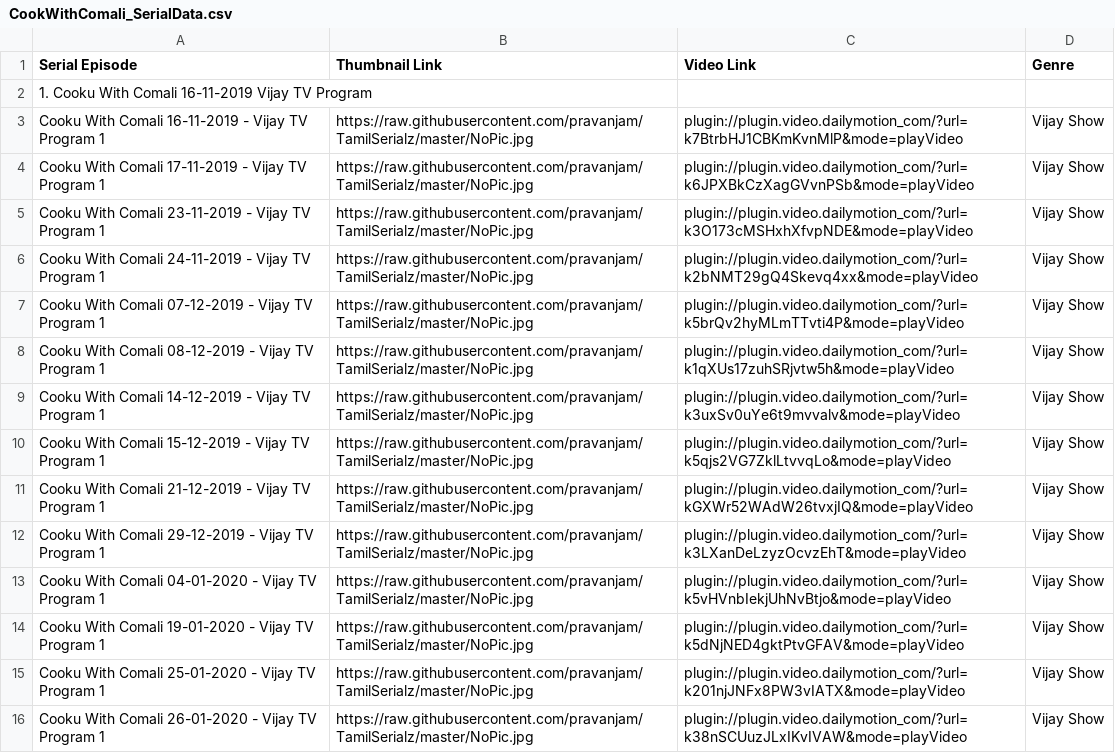
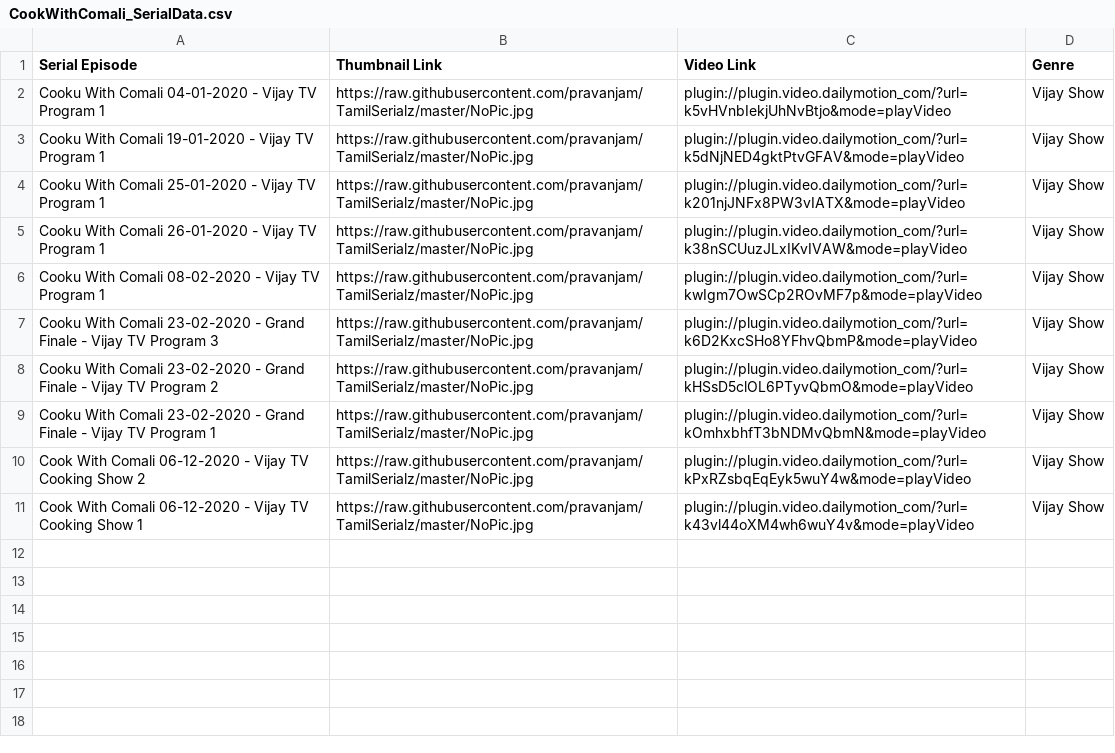
Before and after one commit to pravanjam/TamilSerialz, a CSV file: CookWithComali_SerialData.csv, drawn as a sheet; only a part is shown; the shorter side is filled out with more unchanged rows; the diff names each change by its address in the sheet, - before the commit and + after, or states it on an @@ line.

Commit message:
Update CookWithComali_SerialData.csv

```diff
--- a/CookWithComali_SerialData.csv
+++ b/CookWithComali_SerialData.csv
-row 2: 1. Cooku With Comali 16-11-2019 Vijay TV Program
-row 3: Cooku With Comali 16-11-2019 - Vijay TV Program 1 | https://raw.githubusercontent.com/pravanjam/TamilSerialz/master/NoPic.jpg | plugin://plugin.video.dailymotion_com/?url=k7BtrbHJ1CBKmKvnMlP&mode=playVideo | Vijay Show
-row 4: Cooku With Comali 17-11-2019 - Vijay TV Program 1 | https://raw.githubusercontent.com/pravanjam/TamilSerialz/master/NoPic.jpg | plugin://plugin.video.dailymotion_com/?url=k6JPXBkCzXagGVvnPSb&mode=playVideo | Vijay Show
-row 5: Cooku With Comali 23-11-2019 - Vijay TV Program 1 | https://raw.githubusercontent.com/pravanjam/TamilSerialz/master/NoPic.jpg | plugin://plugin.video.dailymotion_com/?url=k3O173cMSHxhXfvpNDE&mode=playVideo | Vijay Show
-row 6: Cooku With Comali 24-11-2019 - Vijay TV Program 1 | https://raw.githubusercontent.com/pravanjam/TamilSerialz/master/NoPic.jpg | plugin://plugin.video.dailymotion_com/?url=k2bNMT29gQ4Skevq4xx&mode=playVideo | Vijay Show
-row 7: Cooku With Comali 07-12-2019 - Vijay TV Program 1 | https://raw.githubusercontent.com/pravanjam/TamilSerialz/master/NoPic.jpg | plugin://plugin.video.dailymotion_com/?url=k5brQv2hyMLmTTvti4P&mode=playVideo | Vijay Show
-row 8: Cooku With Comali 08-12-2019 - Vijay TV Program 1 | https://raw.githubusercontent.com/pravanjam/TamilSerialz/master/NoPic.jpg | plugin://plugin.video.dailymotion_com/?url=k1qXUs17zuhSRjvtw5h&mode=playVideo | Vijay Show
-row 9: Cooku With Comali 14-12-2019 - Vijay TV Program 1 | https://raw.githubusercontent.com/pravanjam/TamilSerialz/master/NoPic.jpg | plugin://plugin.video.dailymotion_com/?url=k3uxSv0uYe6t9mvvalv&mode=playVideo | Vijay Show
-row 10: Cooku With Comali 15-12-2019 - Vijay TV Program 1 | https://raw.githubusercontent.com/pravanjam/TamilSerialz/master/NoPic.jpg | plugin://plugin.video.dailymotion_com/?url=k5qjs2VG7ZklLtvvqLo&mode=playVideo | Vijay Show
-row 11: Cooku With Comali 21-12-2019 - Vijay TV Program 1 | https://raw.githubusercontent.com/pravanjam/TamilSerialz/master/NoPic.jpg | plugin://plugin.video.dailymotion_com/?url=kGXWr52WAdW26tvxjIQ&mode=playVideo | Vijay Show
-row 12: Cooku With Comali 29-12-2019 - Vijay TV Program 1 | https://raw.githubusercontent.com/pravanjam/TamilSerialz/master/NoPic.jpg | plugin://plugin.video.dailymotion_com/?url=k3LXanDeLzyzOcvzEhT&mode=playVideo | Vijay Show
```
